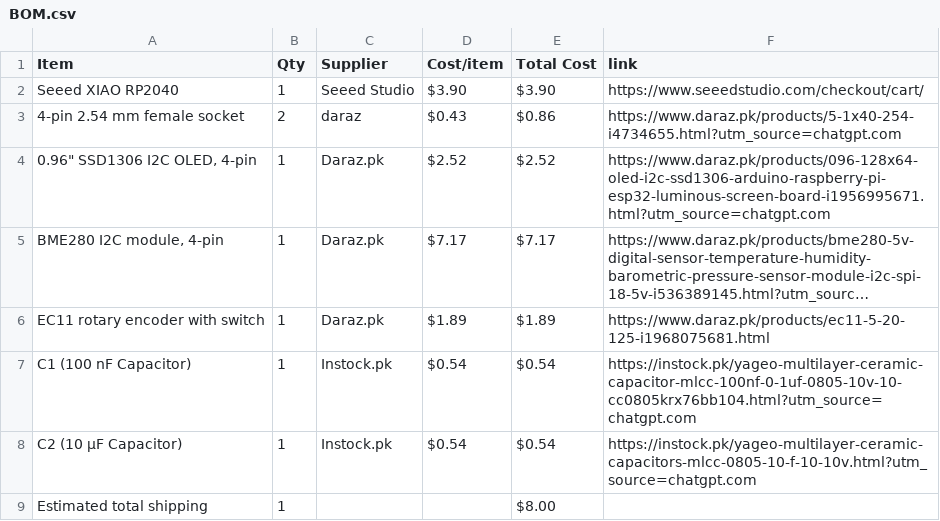
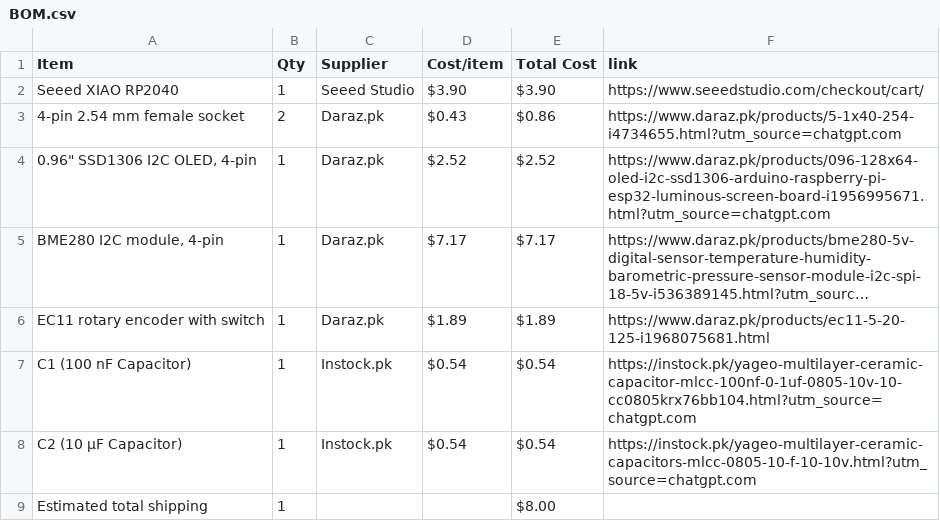
Before and after one commit to s-fariya/Half-Life-Display, a CSV file: BOM.csv, drawn as a sheet; long unchanged cells end in ….

Commit message:
Sync Sensor Dashboard from Half Life

```diff
--- a/BOM.csv
+++ b/BOM.csv
@@ -2,3 +2,3 @@ Item,Qty,Supplier,Cost/item,Total Cost,link
 Seeed XIAO RP2040,1,Seeed Studio,$3.90,$3.90,https://www.seeedstudio.com/checkout/cart/
-4-pin 2.54 mm female socket,2,daraz,$0.43,$0.86,https://www.daraz.pk/products/5-1x40-254-i4734655.html?utm_source=chatgpt.com
+4-pin 2.54 mm female socket,2,Daraz.pk,$0.43,$0.86,https://www.daraz.pk/products/5-1x40-254-i4734655.html?utm_source=chatgpt.com
 "0.96"" SSD1306 I2C OLED, 4-pin",1,Daraz.pk,$2.52,$2.52,https://www.daraz.pk/products/096-128x64-oled-i2c-ssd1306-arduino-raspberry-pi-esp32-luminous-screen-board-i1956995671.html?utm_source=chatgpt.com
```
